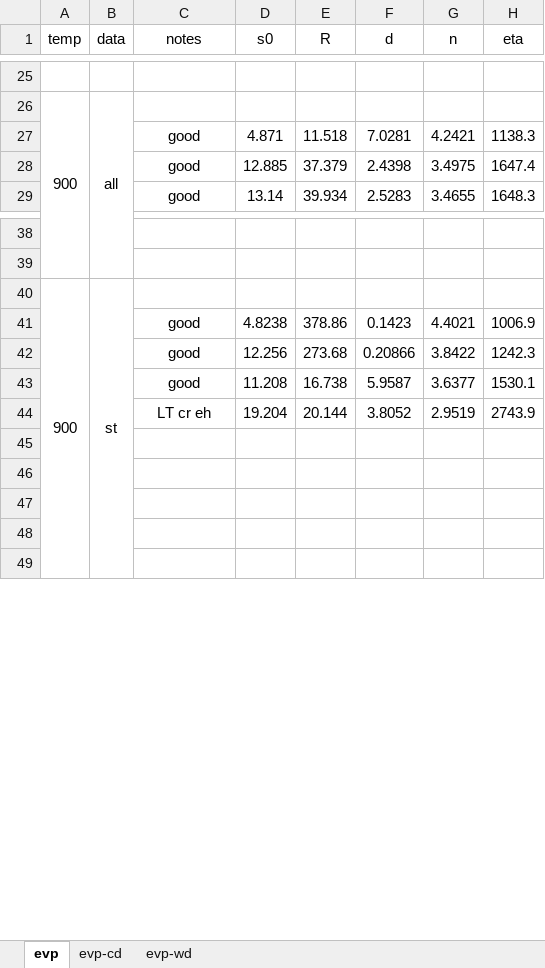
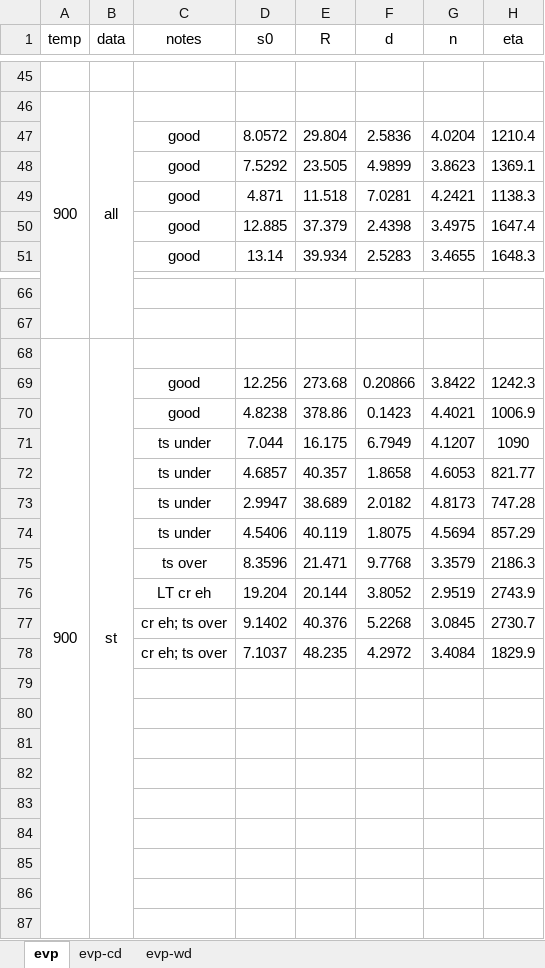
Before and after one commit to ACME-MG/moga_neml, an Excel workbook: scripts/__other__/__sem__.xlsx, sheet evp, drawn as a sheet; only a part is shown, gaps mark what is left out; values as stored, in another font and other column widths than the file's, no borders; the diff covers the shown part only; the diff names each change by its address in the sheet, - before the commit and + after, or states it on an @@ line.

```diff
--- a/scripts/__other__/__sem__.xlsx (sheet evp)
+++ b/scripts/__other__/__sem__.xlsx (sheet evp)
+row 47:  |  | good | 8.0572 | 29.804 | 2.5836 | 4.0204 | 1210.4
+row 48:  |  | good | 7.5292 | 23.505 | 4.9899 | 3.8623 | 1369.1
@@ row 42 moved to row 69: good @@
@@ row 43 moved to row 54: good @@
+row 71:  |  | ts under | 7.044 | 16.175 | 6.7949 | 4.1207 | 1090
+row 72:  |  | ts under | 4.6857 | 40.357 | 1.8658 | 4.6053 | 821.77
+row 73:  |  | ts under | 2.9947 | 38.689 | 2.0182 | 4.8173 | 747.28
+row 74:  |  | ts under | 4.5406 | 40.119 | 1.8075 | 4.5694 | 857.29
+row 75:  |  | ts over | 8.3596 | 21.471 | 9.7768 | 3.3579 | 2186.3
+row 77:  |  | cr eh; ts over | 9.1402 | 40.376 | 5.2268 | 3.0845 | 2730.7
+row 78:  |  | cr eh; ts over | 7.1037 | 48.235 | 4.2972 | 3.4084 | 1829.9
+row 79: (empty)
+row 80: (empty)
+row 81: (empty)
+row 82: (empty)
```
Also changed, not shown: 28 added rows, 3 removed rows and 18 edited cells elsewhere in this sheet, 2 other files.
